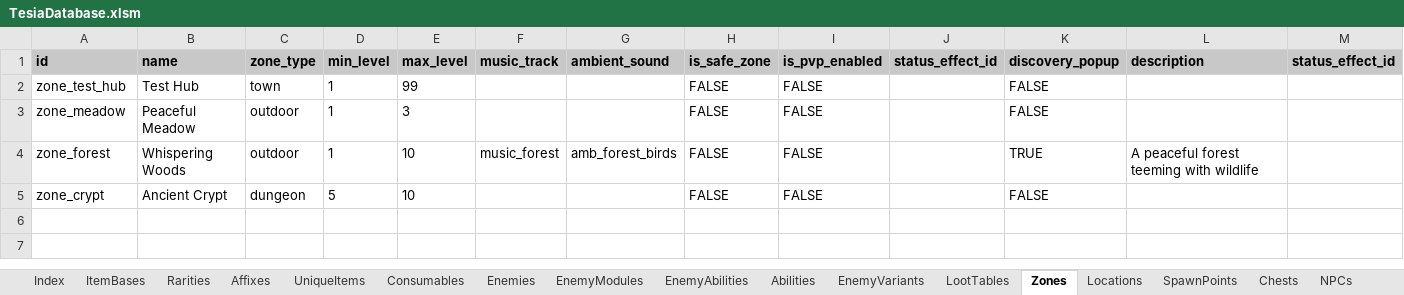
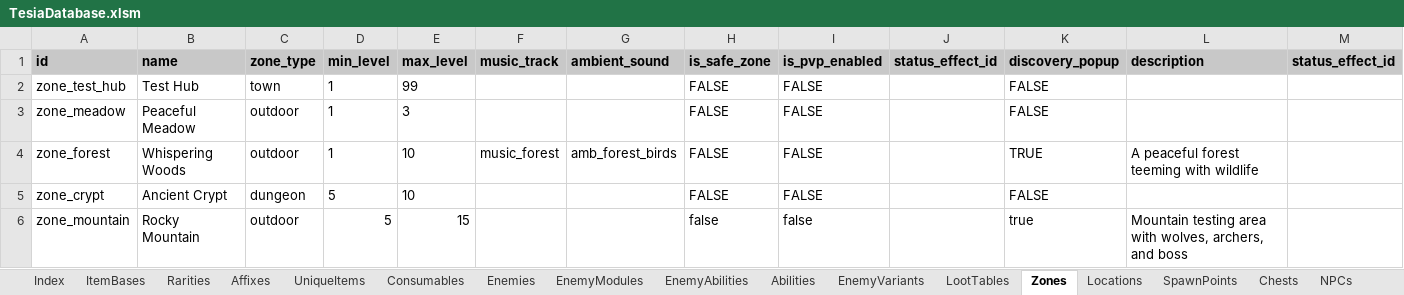
Before and after one commit to MatousHruska/MobileTestia, an Excel workbook: databases/TesiaDatabase.xlsm, sheet Zones, drawn as a sheet; only a part is shown; values as stored, in another font and other column widths than the file's, no borders; rows hold the shown columns only; the diff names each change by its address in the sheet, - before the commit and + after, or states it on an @@ line.

```diff
--- a/databases/TesiaDatabase.xlsm (sheet Zones)
+++ b/databases/TesiaDatabase.xlsm (sheet Zones)
+row 6: zone_mountain | Rocky Mountain | outdoor | 5 | 15 |  |  | false | false |  | true | Mountain testing area with wolves, archers, and boss
```
Also changed, not shown: sheet SpawnPoints, sheet EnemyAbilities, sheet EnemyModules, 3 other files.
